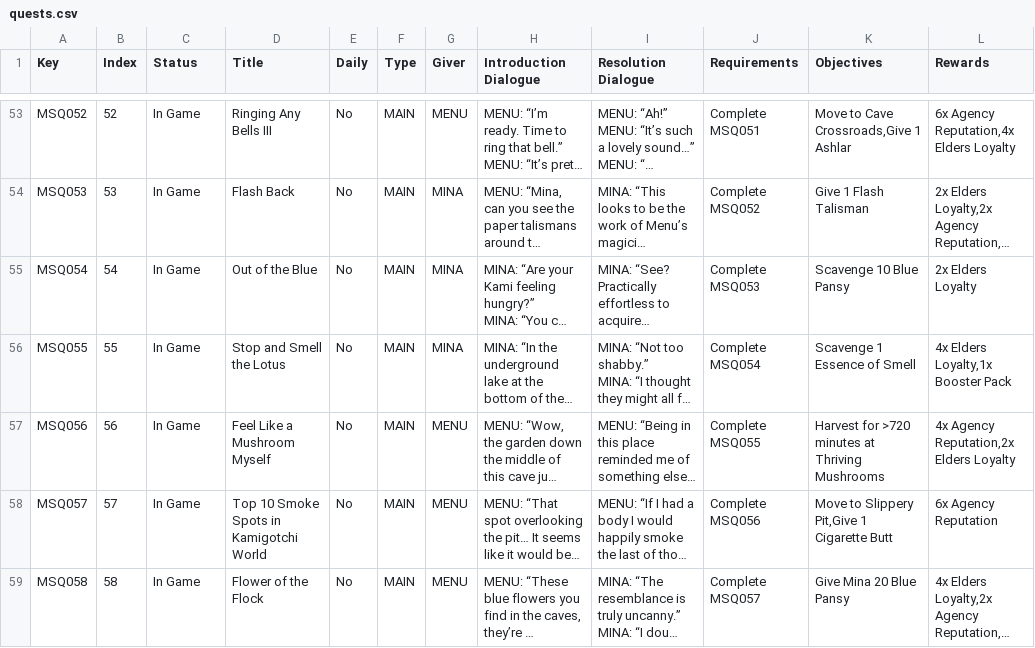
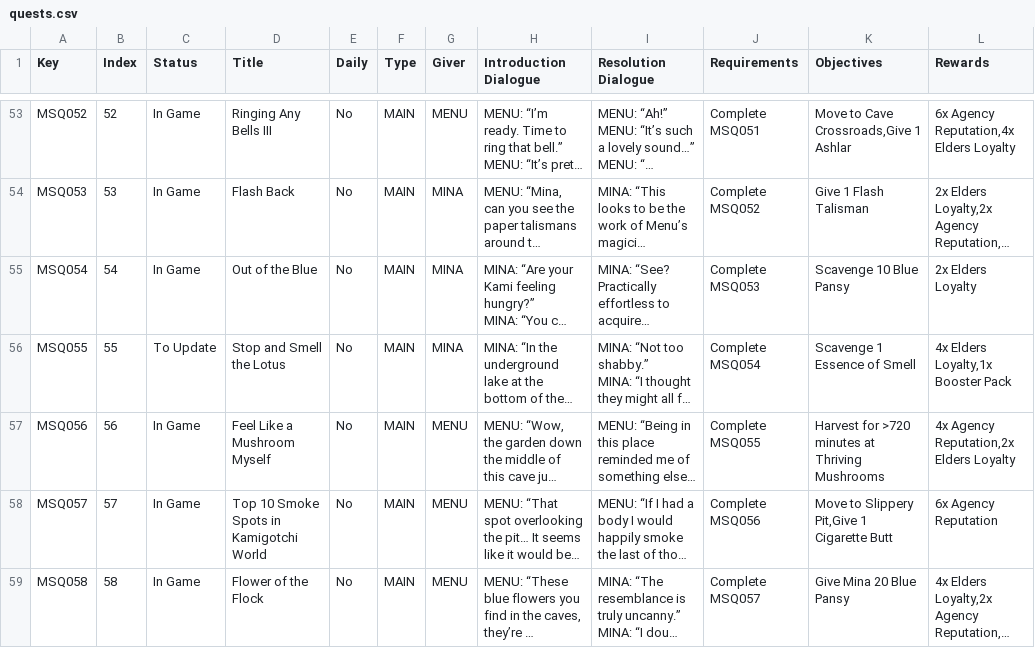
Before and after one commit to Asphodel-OS/kamigotchi, a CSV file: packages/contracts/deployment/world/data/quests/quests.csv, drawn as a sheet; only a part is shown, gaps mark what is left out; long unchanged cells end in …; the diff covers the shown part only; the diff names each change by its address in the sheet, - before the commit and + after, or states it on an @@ line.

```diff
--- a/packages/contracts/deployment/world/data/quests/quests.csv
+++ b/packages/contracts/deployment/world/data/quests/quests.csv
-C56 (Status): In Game
+C56 (Status): To Update
```
Also changed, not shown: 1 added row elsewhere in this file, packages/contracts/deployment/world/data/quests/objectives.csv.
